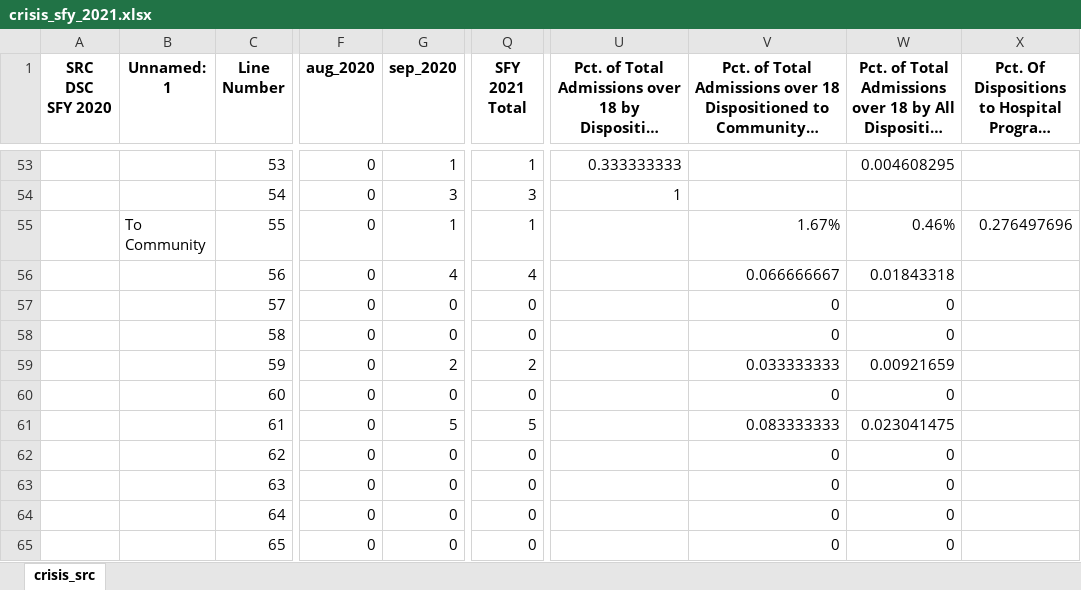
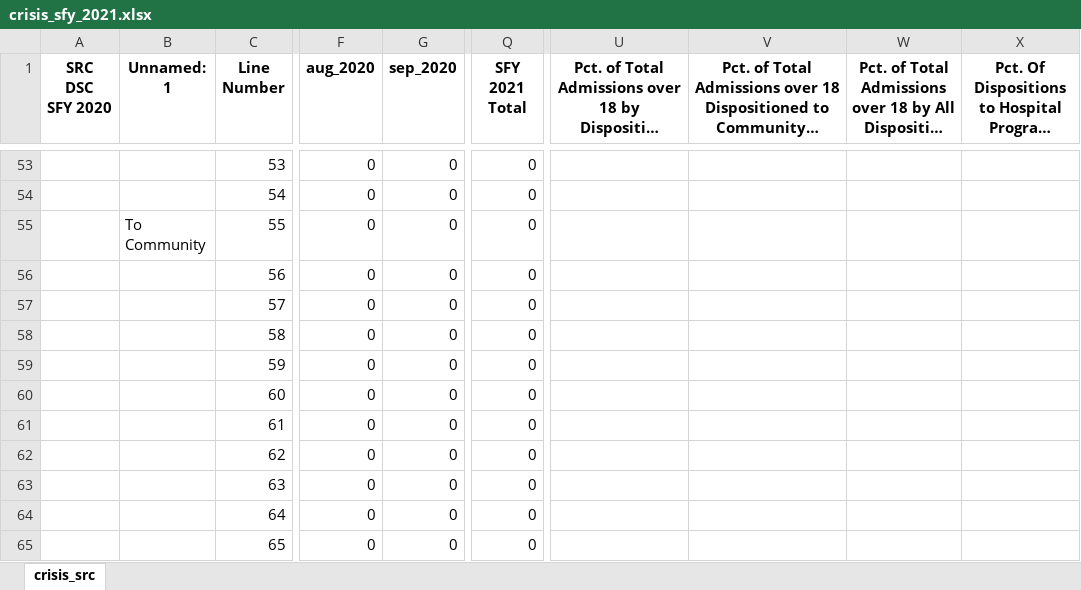
Before and after one commit to elijahanderson/KHIT-scripts, an Excel workbook: crisis_src/crisis_sfy_2021.xlsx, sheet crisis_src, drawn as a sheet; only a part is shown, gaps mark what is left out; long unchanged cells end in …; values as stored, in another font and other column widths than the file's, no borders; the diff covers the shown part only; the diff names each change by its address in the sheet, - before the commit and + after, or states it on an @@ line.

```diff
--- a/crisis_src/crisis_sfy_2021.xlsx (sheet crisis_src)
+++ b/crisis_src/crisis_sfy_2021.xlsx (sheet crisis_src)
-G53 (sep_2020): 1
+G53 (sep_2020): 0
-Q53 (SFY 2021 Total): 1
+Q53 (SFY 2021 Total): 0
-U53: 0.333333333
+U53: (empty)
-W53: 0.004608295
+W53: (empty)
-G54 (sep_2020): 3
+G54 (sep_2020): 0
-Q54 (SFY 2021 Total): 3
+Q54 (SFY 2021 Total): 0
-U54: 1
+U54: (empty)
-G55 (sep_2020): 1
+G55 (sep_2020): 0
-Q55 (SFY 2021 Total): 1
+Q55 (SFY 2021 Total): 0
-V55: 1.67%
+V55: (empty)
-W55: 0.46%
+W55: (empty)
-X55: 0.276497696
+X55: (empty)
-G56 (sep_2020): 4
+G56 (sep_2020): 0
-Q56 (SFY 2021 Total): 4
+Q56 (SFY 2021 Total): 0
-V56: 0.066666667
+V56: (empty)
-W56: 0.01843318
+W56: (empty)
-V57:V58: 0
+V57:V58: (empty)
-W57:W58: 0
+W57:W58: (empty)
-G59 (sep_2020): 2
+G59 (sep_2020): 0
-Q59 (SFY 2021 Total): 2
+Q59 (SFY 2021 Total): 0
-V59: 0.033333333
+V59: (empty)
-W59: 0.00921659
+W59: (empty)
-V60: 0
+V60: (empty)
-W60: 0
+W60: (empty)
-G61 (sep_2020): 5
+G61 (sep_2020): 0
-Q61 (SFY 2021 Total): 5
+Q61 (SFY 2021 Total): 0
-V61: 0.083333333
+V61: (empty)
-W61: 0.023041475
+W61: (empty)
-V62:V65: 0
+V62:V65: (empty)
-W62:W65: 0
+W62:W65: (empty)
```
Also changed, not shown: 111 edited cells elsewhere in this sheet, 7 other files.
